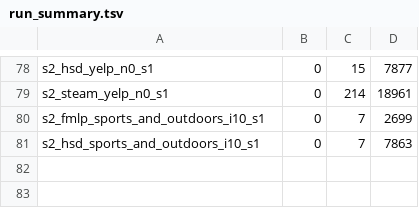
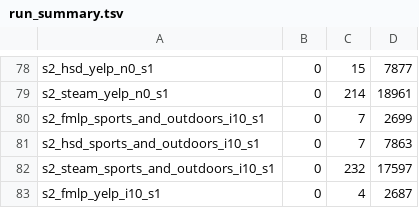
Before and after one commit to Keshavii/DenoisingSurvey, a TSV file: pc3/rq10/results/run_summary.tsv, drawn as a sheet; only a part is shown, gaps mark what is left out.

```diff
--- a/pc3/rq10/results/run_summary.tsv
+++ b/pc3/rq10/results/run_summary.tsv
@@ -81 +81,3 @@ s2_fmlp_sports_and_outdoors_i10_s1	0	7	2699
 s2_hsd_sports_and_outdoors_i10_s1	0	7	7863
+s2_steam_sports_and_outdoors_i10_s1	0	232	17597
+s2_fmlp_yelp_i10_s1	0	4	2687
```
Also changed, not shown: 37 other files.
